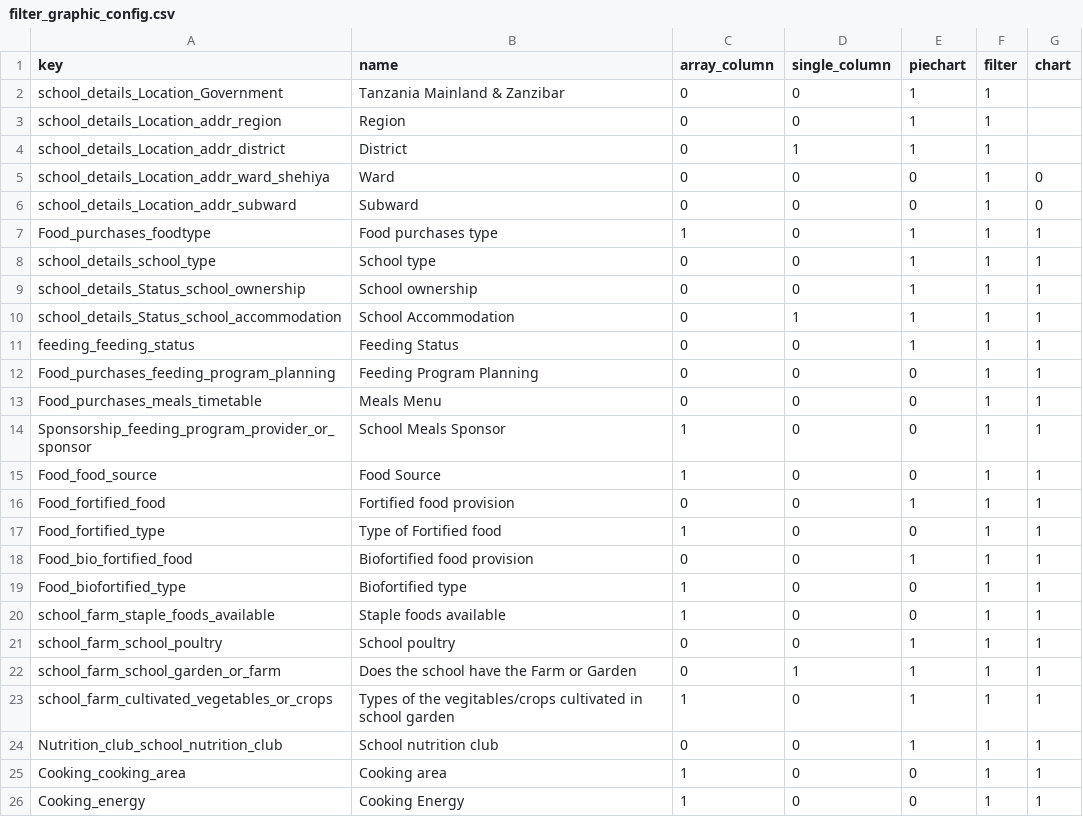
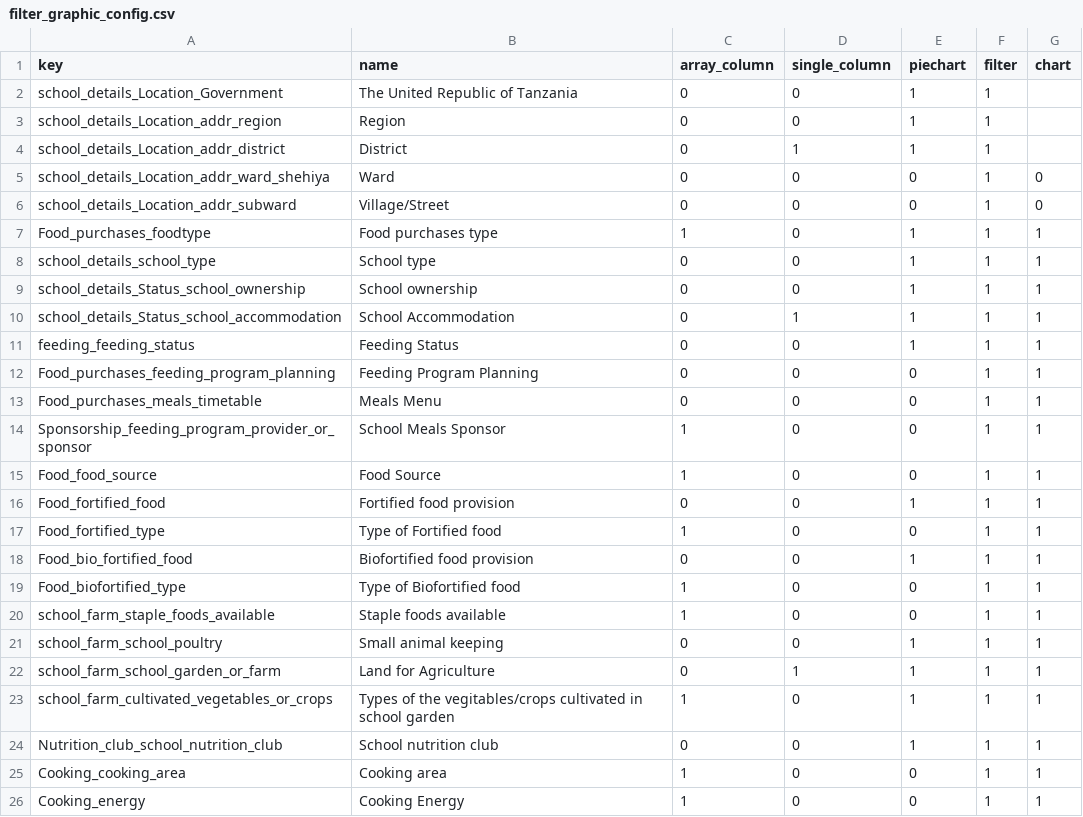
Before and after one commit to OMDTZ/MillsMap, a CSV file: app/static/js/filter_graphic_config.csv, drawn as a sheet; only a part is shown.

Commit message:
feat: renamed filters and infographics

```diff
--- a/app/static/js/filter_graphic_config.csv
+++ b/app/static/js/filter_graphic_config.csv
@@ -1,3 +1,3 @@
 key,name,array_column,single_column,piechart,filter,chart
-school_details_Location_Government,Tanzania Mainland & Zanzibar, 0,0,1,1
+school_details_Location_Government,The United Republic of Tanzania, 0,0,1,1
 school_details_Location_addr_region,Region,0,0,1,1
@@ -5,3 +5,3 @@ school_details_Location_addr_district,District,0,1,1,1
 school_details_Location_addr_ward_shehiya,Ward,0,0,0,1,0
-school_details_Location_addr_subward,Subward,0,0,0,1,0
+school_details_Location_addr_subward,Village/Street,0,0,0,1,0
 Food_purchases_foodtype,Food purchases type,1,0,1,1,1
@@ -18,6 +18,6 @@ Food_fortified_type,Type of Fortified food,1,0,0,1,1
 Food_bio_fortified_food,Biofortified food provision,0,0,1,1,1
-Food_biofortified_type,Biofortified type,1,0,0,1,1
+Food_biofortified_type,Type of Biofortified food,1,0,0,1,1
 school_farm_staple_foods_available,Staple foods available,1,0,0,1,1
-school_farm_school_poultry,School poultry,0,0,1,1,1
-school_farm_school_garden_or_farm,Does the school have the Farm or Garden,0,1,1,1,1
+school_farm_school_poultry,Small animal keeping,0,0,1,1,1
+school_farm_school_garden_or_farm,Land for Agriculture,0,1,1,1,1
 school_farm_cultivated_vegetables_or_crops,Types of the vegitables/crops cultivated in school garden,1,0,1,1,1
```
Also changed, not shown: app/static/form_config.csv.
